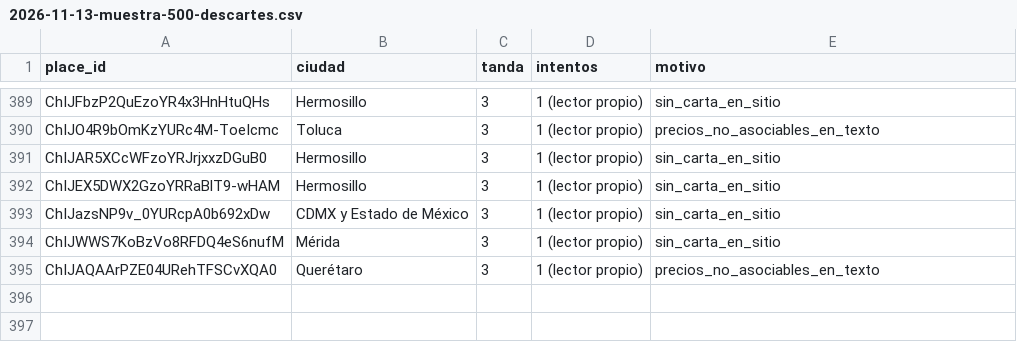
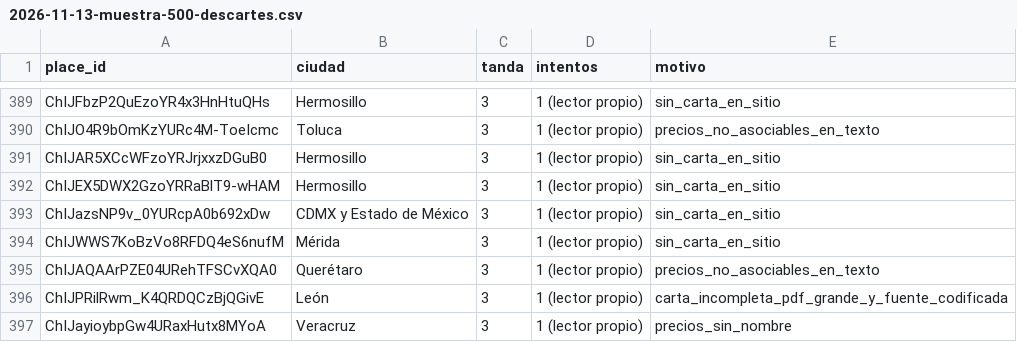
Before and after one commit to KlvinLopez/carta, a CSV file: docs/research/2026-11-13-muestra-500-descartes.csv, drawn as a sheet; only a part is shown, gaps mark what is left out.

```diff
--- a/docs/research/2026-11-13-muestra-500-descartes.csv
+++ b/docs/research/2026-11-13-muestra-500-descartes.csv
@@ -395 +395,3 @@ ChIJWWS7KoBzVo8RFDQ4eS6nufM,Mérida,3,1 (lector propio),sin_carta_en_sitio
 ChIJAQAArPZE04URehTFSCvXQA0,Querétaro,3,1 (lector propio),precios_no_asociables_en_texto
+ChIJPRilRwm_K4QRDQCzBjQGivE,León,3,1 (lector propio),carta_incompleta_pdf_grande_y_fuente_codificada
+ChIJayioybpGw4URaxHutx8MYoA,Veracruz,3,1 (lector propio),precios_sin_nombre
```
Also changed, not shown: 1 other file.
